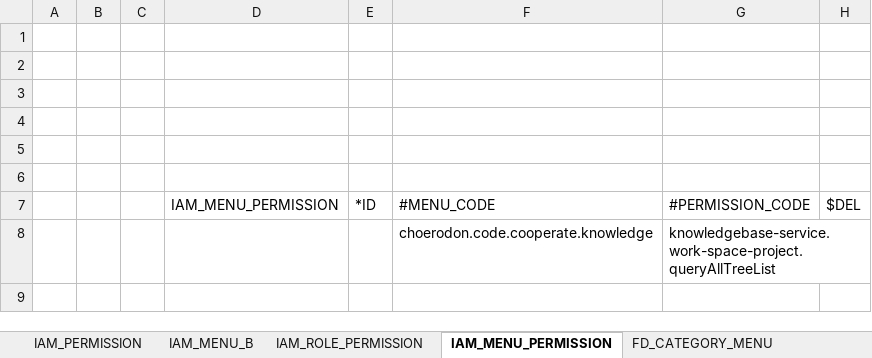
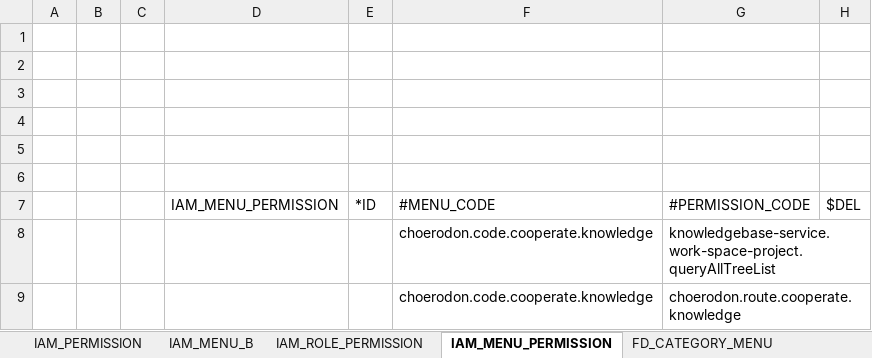
Before and after one commit to open-hand/knowledgebase-service, an Excel workbook: src/main/resources/script/meta/micro-service-init-data.xlsx, sheet IAM_MENU_PERMISSION, drawn as a sheet; values as stored, in another font and other column widths than the file's, no borders; the diff names each change by its address in the sheet, - before the commit and + after, or states it on an @@ line.

```diff
--- a/src/main/resources/script/meta/micro-service-init-data.xlsx (sheet IAM_MENU_PERMISSION)
+++ b/src/main/resources/script/meta/micro-service-init-data.xlsx (sheet IAM_MENU_PERMISSION)
+row 9:  |  |  |  |  | choerodon.code.cooperate.knowledge | choerodon.route.cooperate.knowledge
```
Also changed, not shown: 1 other file.
